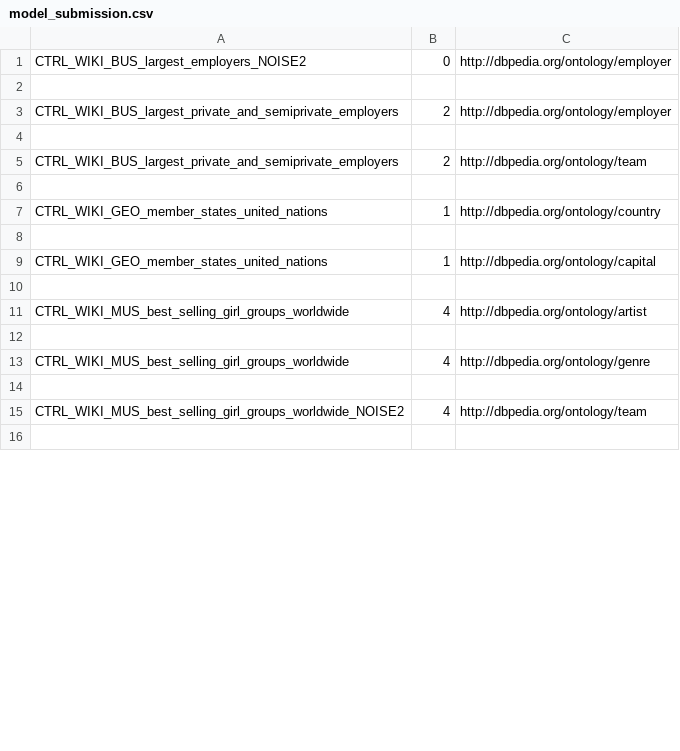
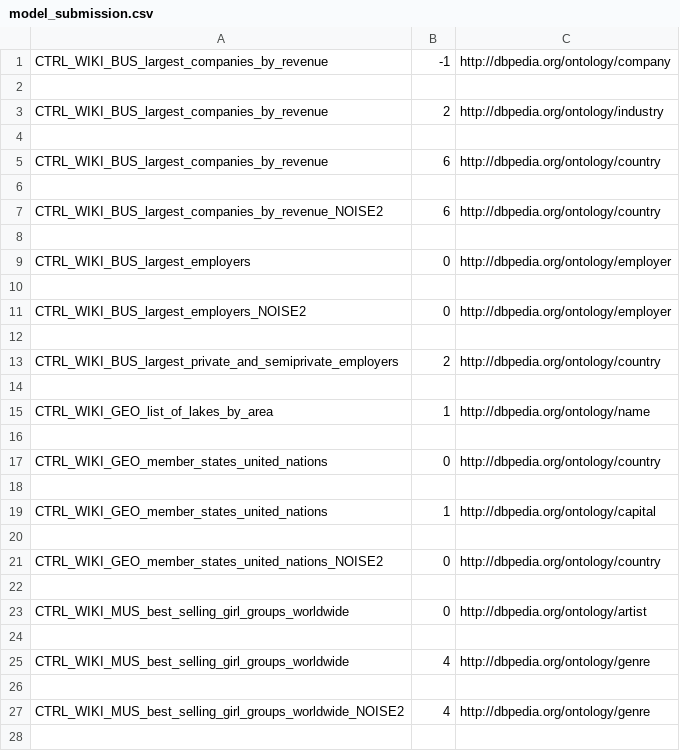
Before and after one commit to maxiior/Column-Type-Annotation, a CSV file: model_submission.csv, drawn as a sheet; only a part is shown; the diff covers the shown part only.

```diff
--- a/model_submission.csv
+++ b/model_submission.csv
@@ -1,8 +1,18 @@
+CTRL_WIKI_BUS_largest_companies_by_revenue,-1,http://dbpedia.org/ontology/company
+
+CTRL_WIKI_BUS_largest_companies_by_revenue,2,http://dbpedia.org/ontology/industry
+
+CTRL_WIKI_BUS_largest_companies_by_revenue,6,http://dbpedia.org/ontology/country
+
+CTRL_WIKI_BUS_largest_companies_by_revenue_NOISE2,6,http://dbpedia.org/ontology/country
+
+CTRL_WIKI_BUS_largest_employers,0,http://dbpedia.org/ontology/employer
+
 CTRL_WIKI_BUS_largest_employers_NOISE2,0,http://dbpedia.org/ontology/employer
 
-CTRL_WIKI_BUS_largest_private_and_semiprivate_employers,2,http://dbpedia.org/ontology/employer
+CTRL_WIKI_BUS_largest_private_and_semiprivate_employers,2,http://dbpedia.org/ontology/country
 
-CTRL_WIKI_BUS_largest_private_and_semiprivate_employers,2,http://dbpedia.org/ontology/team
+CTRL_WIKI_GEO_list_of_lakes_by_area,1,http://dbpedia.org/ontology/name
 
-CTRL_WIKI_GEO_member_states_united_nations,1,http://dbpedia.org/ontology/country
+CTRL_WIKI_GEO_member_states_united_nations,0,http://dbpedia.org/ontology/country
 
@@ -10,3 +20,5 @@ CTRL_WIKI_GEO_member_states_united_nations,1,http://dbpedia.org/ontology/capital
 
-CTRL_WIKI_MUS_best_selling_girl_groups_worldwide,4,http://dbpedia.org/ontology/artist
+CTRL_WIKI_GEO_member_states_united_nations_NOISE2,0,http://dbpedia.org/ontology/country
+
+CTRL_WIKI_MUS_best_selling_girl_groups_worldwide,0,http://dbpedia.org/ontology/artist
 
@@ -14,3 +26,3 @@ CTRL_WIKI_MUS_best_selling_girl_groups_worldwide,4,http://dbpedia.org/ontology/g
 
-CTRL_WIKI_MUS_best_selling_girl_groups_worldwide_NOISE2,4,http://dbpedia.org/ontology/team
+CTRL_WIKI_MUS_best_selling_girl_groups_worldwide_NOISE2,4,http://dbpedia.org/ontology/genre
 
```
Also changed, not shown: 13 added rows, 3 removed rows and 4 edited cells elsewhere in this file, CTA_Round1_gt_own.csv, 20 other files.
